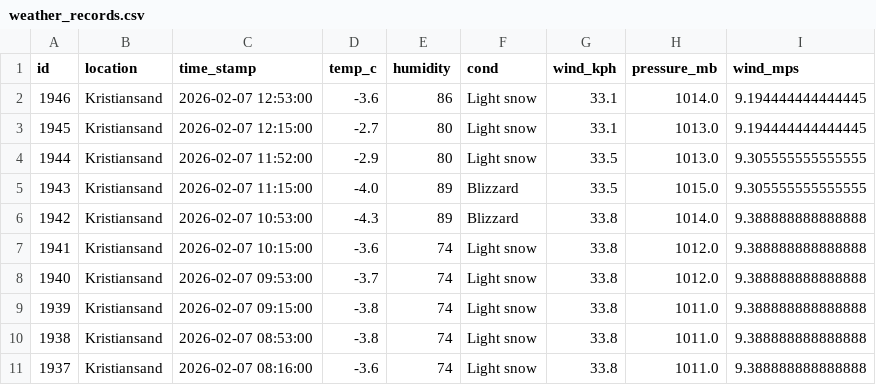
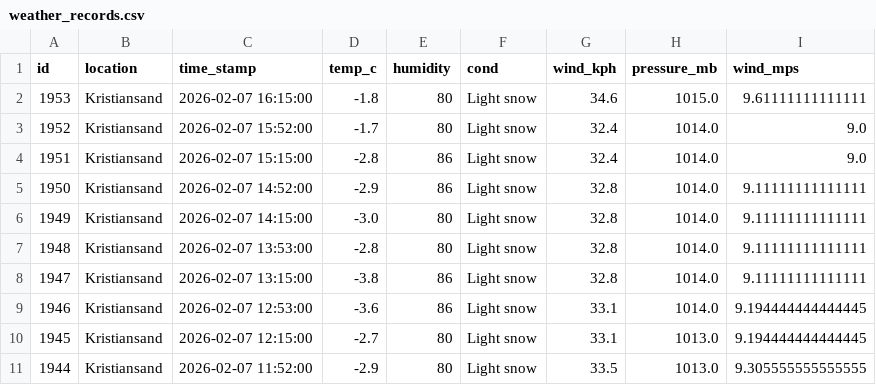
Before and after one commit to Frank-Ellingsen/krs_weather_report, a CSV file: docs/weather_records.csv, drawn as a sheet; only a part is shown; the shorter side is filled out with more unchanged rows.

```diff
--- a/docs/weather_records.csv
+++ b/docs/weather_records.csv
@@ -1,2 +1,9 @@
 id,location,time_stamp,temp_c,humidity,cond,wind_kph,pressure_mb,wind_mps
+1953,Kristiansand,2026-02-07 16:15:00,-1.8,80,Light snow,34.6,1015.0,9.61111111111111
+1952,Kristiansand,2026-02-07 15:52:00,-1.7,80,Light snow,32.4,1014.0,9.0
+1951,Kristiansand,2026-02-07 15:15:00,-2.8,86,Light snow,32.4,1014.0,9.0
+1950,Kristiansand,2026-02-07 14:52:00,-2.9,86,Light snow,32.8,1014.0,9.11111111111111
+1949,Kristiansand,2026-02-07 14:15:00,-3.0,80,Light snow,32.8,1014.0,9.11111111111111
+1948,Kristiansand,2026-02-07 13:53:00,-2.8,80,Light snow,32.8,1014.0,9.11111111111111
+1947,Kristiansand,2026-02-07 13:15:00,-3.8,86,Light snow,32.8,1014.0,9.11111111111111
 1946,Kristiansand,2026-02-07 12:53:00,-3.6,86,Light snow,33.1,1014.0,9.194444444444445
```
Also changed, not shown: 2 other files.
